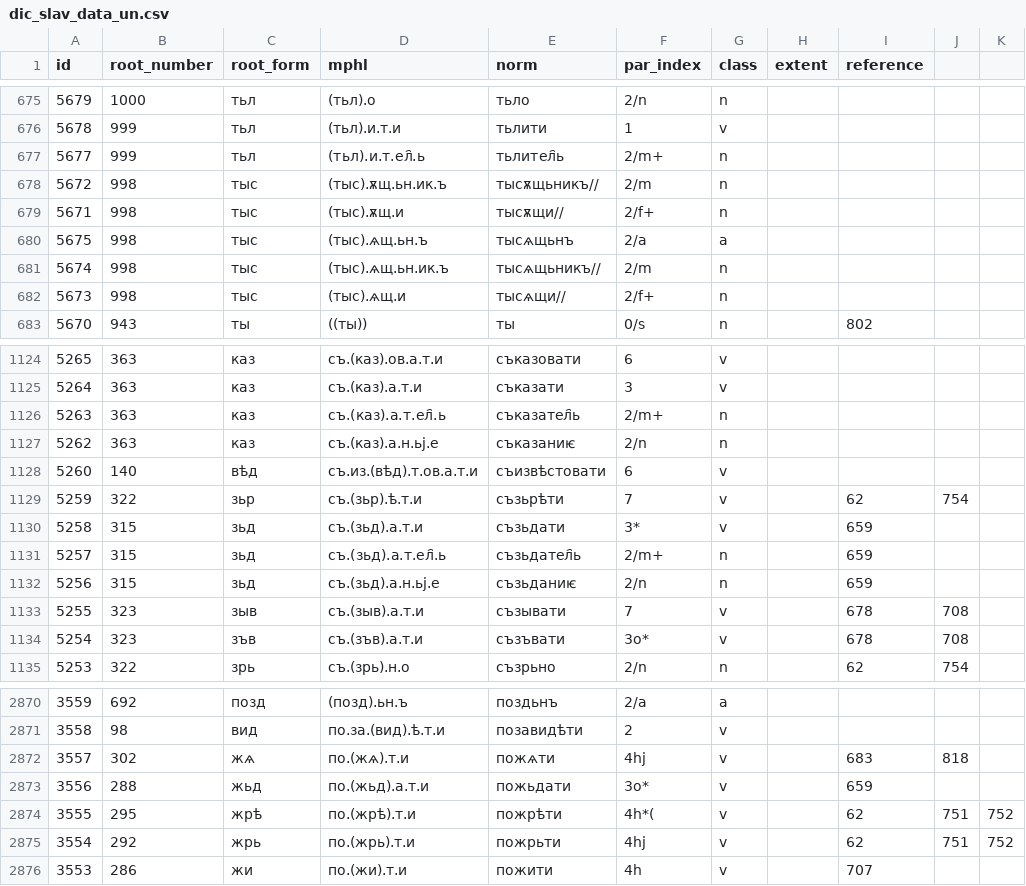
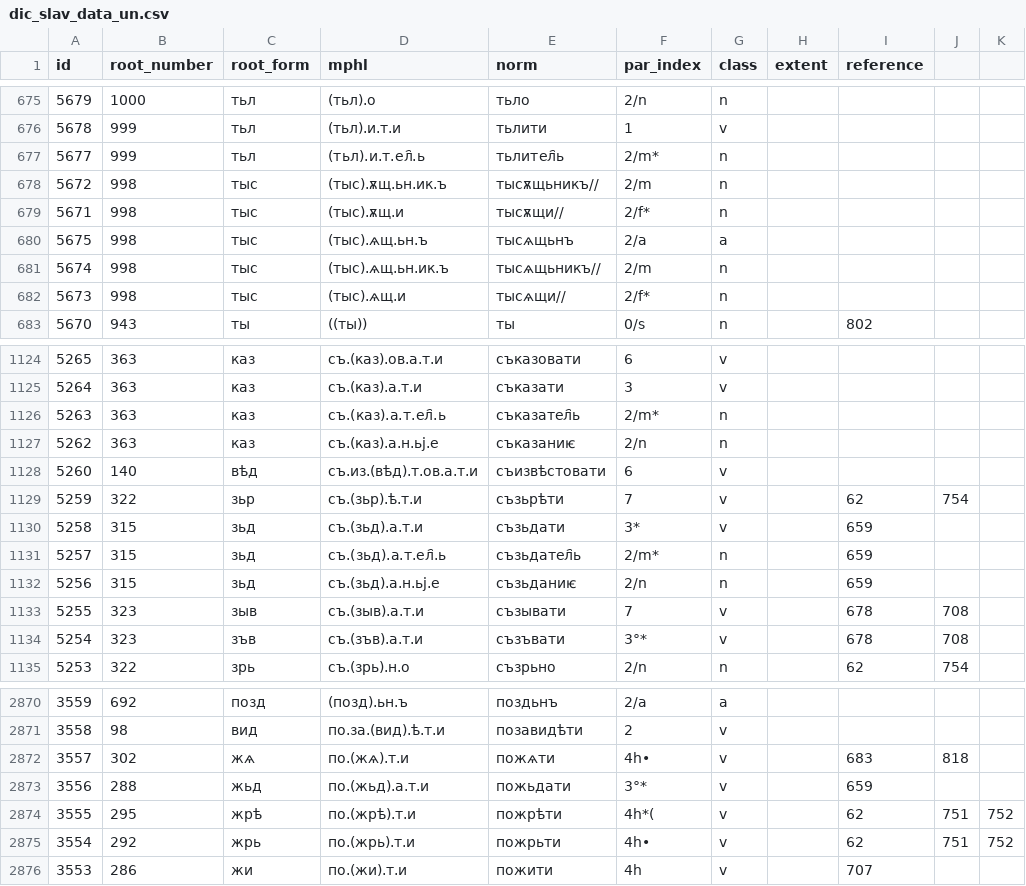
Before and after one commit to Integral/osd, a CSV file: data/dic_slav_data_un.csv, drawn as a sheet; only a part is shown, gaps mark what is left out; the diff covers the shown part only.

```diff
--- a/data/dic_slav_data_un.csv
+++ b/data/dic_slav_data_un.csv
@@ -676,8 +676,8 @@ id;root_number;root_form;mphl;norm;par_index;class;extent;reference;;
 5678;999;тьл;(тьл).и.т.и;тьлити;1;v;;;;
-5677;999;тьл;(тьл).и.т.ел҄.ь;тьлител҄ь;2/m+;n;;;;
+5677;999;тьл;(тьл).и.т.ел҄.ь;тьлител҄ь;2/m*;n;;;;
 5672;998;тыс;(тыс).ѫщ.ьн.ик.ъ;тысѫщьникъ//;2/m;n;;;;
-5671;998;тыс;(тыс).ѫщ.и;тысѫщи//;2/f+;n;;;;
+5671;998;тыс;(тыс).ѫщ.и;тысѫщи//;2/f*;n;;;;
 5675;998;тыс;(тыс).ѧщ.ьн.ъ;тысѧщьнъ;2/a;a;;;;
 5674;998;тыс;(тыс).ѧщ.ьн.ик.ъ;тысѧщьникъ//;2/m;n;;;;
-5673;998;тыс;(тыс).ѧщ.и;тысѧщи//;2/f+;n;;;;
+5673;998;тыс;(тыс).ѧщ.и;тысѧщи//;2/f*;n;;;;
 5670;943;ты;((ты));ты;0/s;n;;802;;
@@ -1125,3 +1125,3 @@ id;root_number;root_form;mphl;norm;par_index;class;extent;reference;;
 5264;363;каз;съ.(каз).а.т.и;съказати;3;v;;;;
-5263;363;каз;съ.(каз).а.т.ел҄.ь;съказател҄ь;2/m+;n;;;;
+5263;363;каз;съ.(каз).а.т.ел҄.ь;съказател҄ь;2/m*;n;;;;
 5262;363;каз;съ.(каз).а.н.ьj.е;съказаниѥ;2/n;n;;;;
@@ -1130,6 +1130,6 @@ id;root_number;root_form;mphl;norm;par_index;class;extent;reference;;
 5258;315;зьд;съ.(зьд).а.т.и;съзьдати;3*;v;;659;;
-5257;315;зьд;съ.(зьд).а.т.ел҄.ь;съзьдател҄ь;2/m+;n;;659;;
+5257;315;зьд;съ.(зьд).а.т.ел҄.ь;съзьдател҄ь;2/m*;n;;659;;
 5256;315;зьд;съ.(зьд).а.н.ьj.е;съзьданиѥ;2/n;n;;659;;
 5255;323;зыв;съ.(зыв).а.т.и;съзывати;7;v;;678; 708;
-5254;323;зъв;съ.(зъв).а.т.и;съзъвати;3o*;v;;678; 708;
+5254;323;зъв;съ.(зъв).а.т.и;съзъвати;3°*;v;;678; 708;
 5253;322;зрь;съ.(зрь).н.о;съзрьно;2/n;n;;62; 754;
@@ -2871,6 +2871,6 @@ id;root_number;root_form;mphl;norm;par_index;class;extent;reference;;
 3558;98;вид;по.за.(вид).ѣ.т.и;позавидѣти;2;v;;;;
-3557;302;жѧ;по.(жѧ).т.и;пожѧти;4hj;v;;683; 818;
-3556;288;жьд;по.(жьд).а.т.и;пожьдати;3o*;v;;659;;
+3557;302;жѧ;по.(жѧ).т.и;пожѧти;4h•;v;;683; 818;
+3556;288;жьд;по.(жьд).а.т.и;пожьдати;3°*;v;;659;;
 3555;295;жрѣ;по.(жрѣ).т.и;пожрѣти;4h*(;v;;62; 751; 752
-3554;292;жрь;по.(жрь).т.и;пожрьти;4hj;v;;62; 751; 752
+3554;292;жрь;по.(жрь).т.и;пожрьти;4h•;v;;62; 751; 752
 3553;286;жи;по.(жи).т.и;пожити;4h;v;;707;;
```
Also changed, not shown: 169 edited cells elsewhere in this file, data/dic_slav_data.csv, data/main_not_dell_export.csv, 14 other files.
